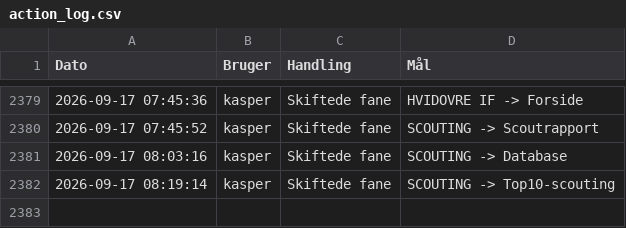
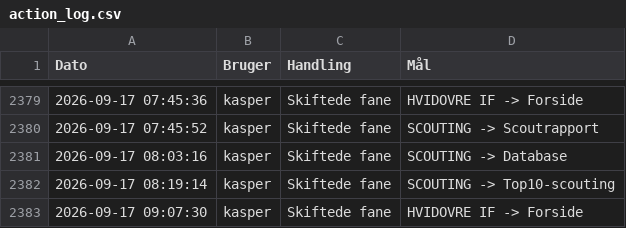
Before and after one commit to kamudinho/HIF-Data, a CSV file: data/action_log.csv, drawn as a sheet; only a part is shown, gaps mark what is left out; the diff names each change by its address in the sheet, - before the commit and + after, or states it on an @@ line.

Commit message:
Log update: kasper

```diff
--- a/data/action_log.csv
+++ b/data/action_log.csv
+row 2383: 2026-09-17 09:07:30 | kasper | Skiftede fane | HVIDOVRE IF -> Forside
```
